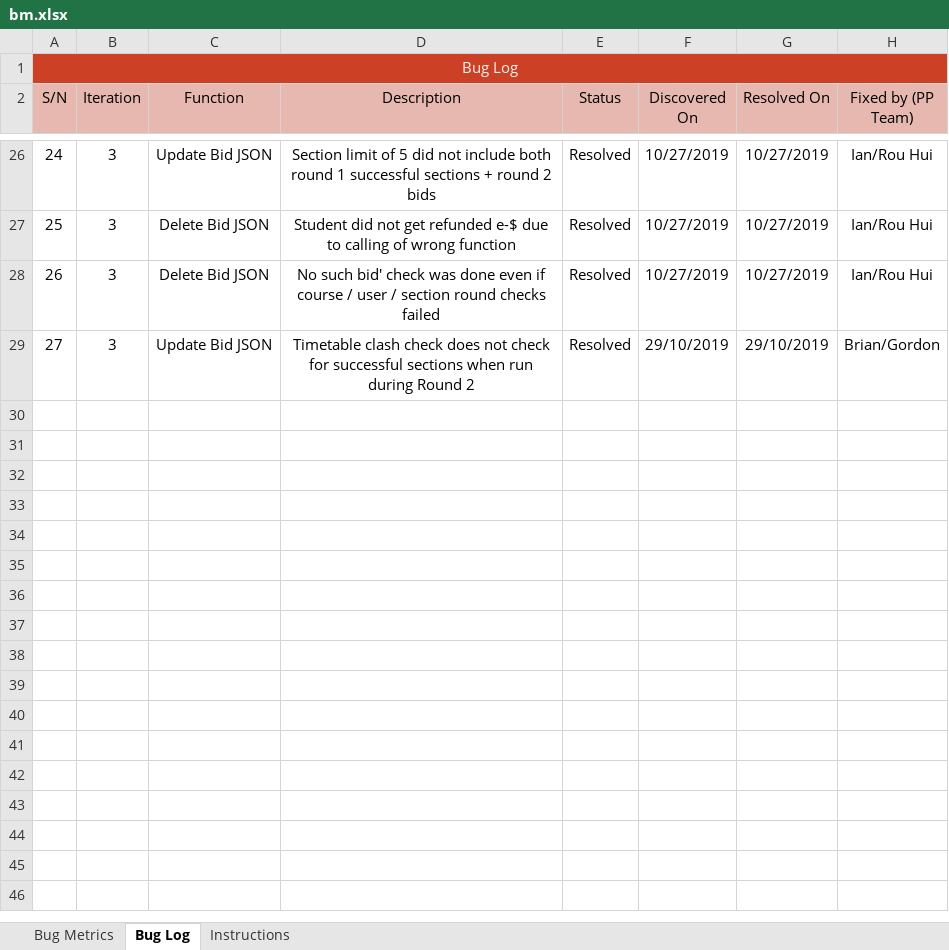
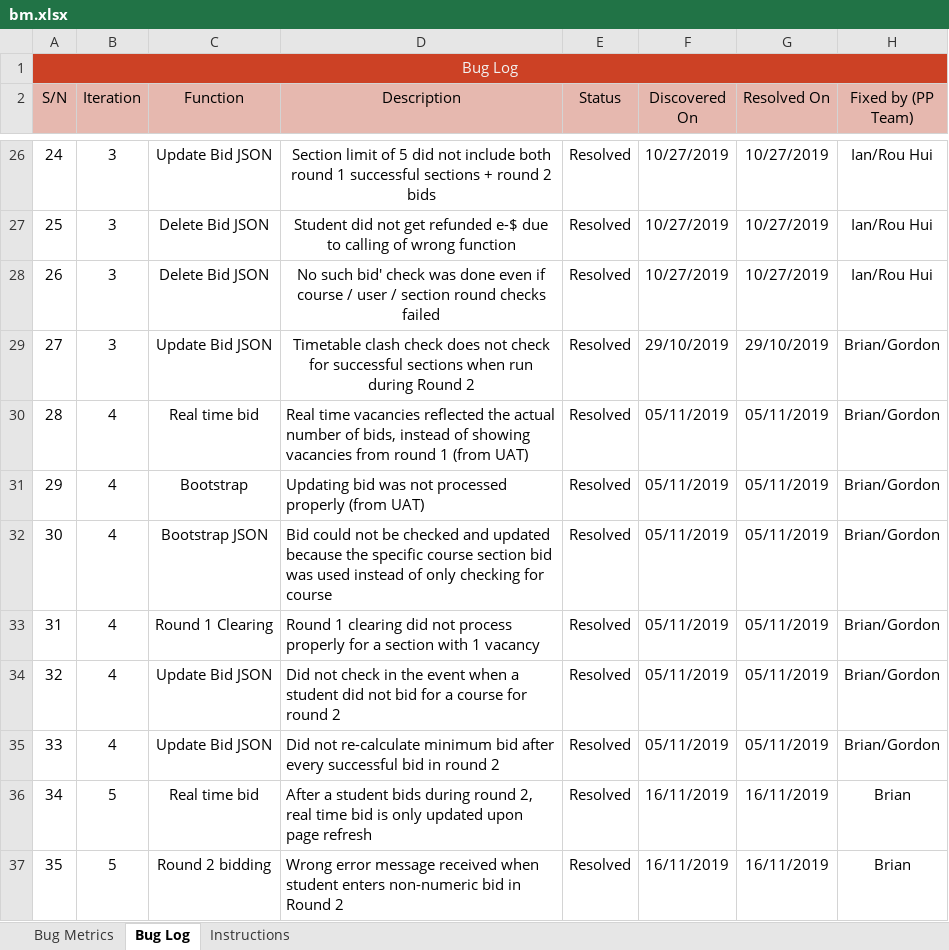
Before and after one commit to ameyrathi/SWE-Project, an Excel workbook: metrics/bm.xlsx, sheet Bug Log, drawn as a sheet; only a part is shown, gaps mark what is left out; values as stored, in another font and other column widths than the file's, no borders; conditional formats not drawn; 1 other sheet too large or unreadable and not compared; the diff names each change by its address in the sheet, - before the commit and + after, or states it on an @@ line.

Commit message:
Update bm.xlsx

```diff
--- a/metrics/bm.xlsx (sheet Bug Log)
+++ b/metrics/bm.xlsx (sheet Bug Log)
+row 30: 28 | 4 | Real time bid | Real time vacancies reflected the actual number of bids, instead of showing vacancies from round 1 (from UAT) | Resolved | 05/11/2019 | 05/11/2019 | Brian/Gordon
+row 31: 29 | 4 | Bootstrap | Updating bid was not processed properly (from UAT) | Resolved | 05/11/2019 | 05/11/2019 | Brian/Gordon
+row 32: 30 | 4 | Bootstrap JSON | Bid could not be checked and updated because the specific course section bid was used instead of only checking for course | Resolved | 05/11/2019 | 05/11/2019 | Brian/Gordon
+row 33: 31 | 4 | Round 1 Clearing | Round 1 clearing did not process properly for a section with 1 vacancy | Resolved | 05/11/2019 | 05/11/2019 | Brian/Gordon
+row 34: 32 | 4 | Update Bid JSON | Did not check in the event when a student did not bid for a course for round 2 | Resolved | 05/11/2019 | 05/11/2019 | Brian/Gordon
+row 35: 33 | 4 | Update Bid JSON | Did not re-calculate minimum bid after every successful bid in round 2 | Resolved | 05/11/2019 | 05/11/2019 | Brian/Gordon
+row 36: 34 | 5 | Real time bid | After a student bids during round 2, real time bid is only updated upon page refresh | Resolved | 16/11/2019 | 16/11/2019 | Brian
+row 37: 35 | 5 | Round 2 bidding | Wrong error message received when student enters non-numeric bid in Round 2 | Resolved | 16/11/2019 | 16/11/2019 | Brian
```
